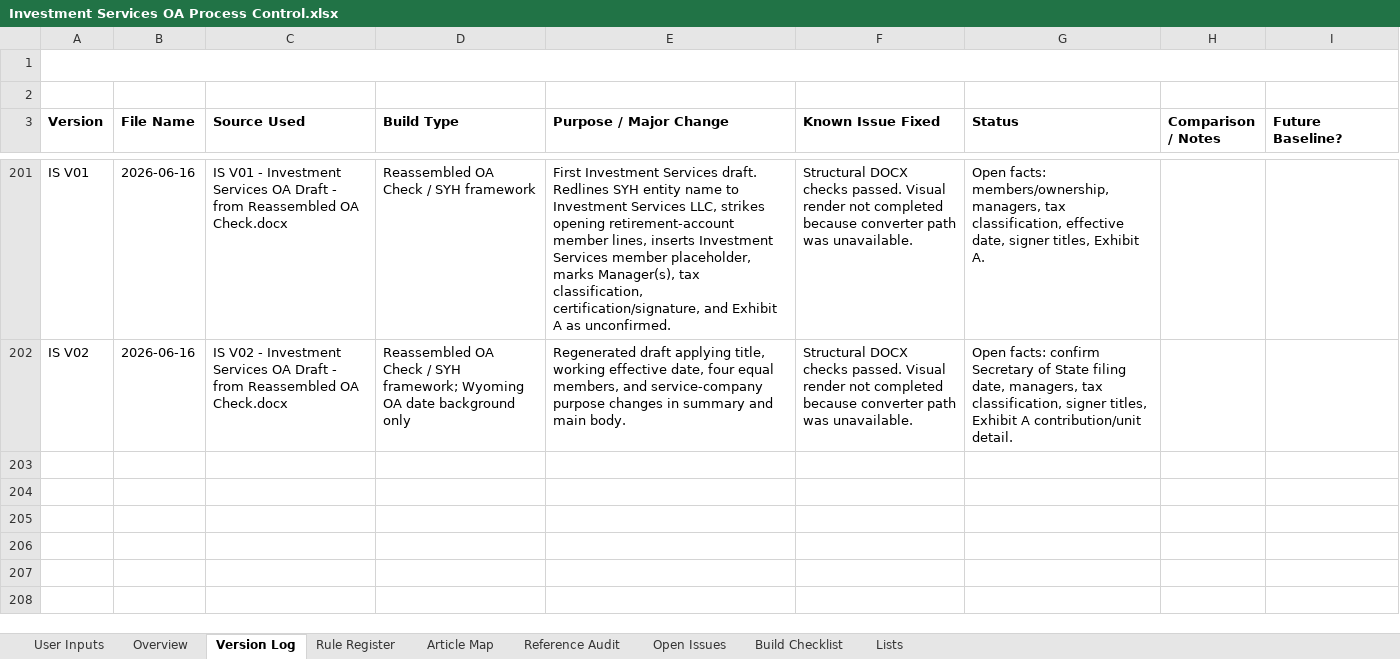
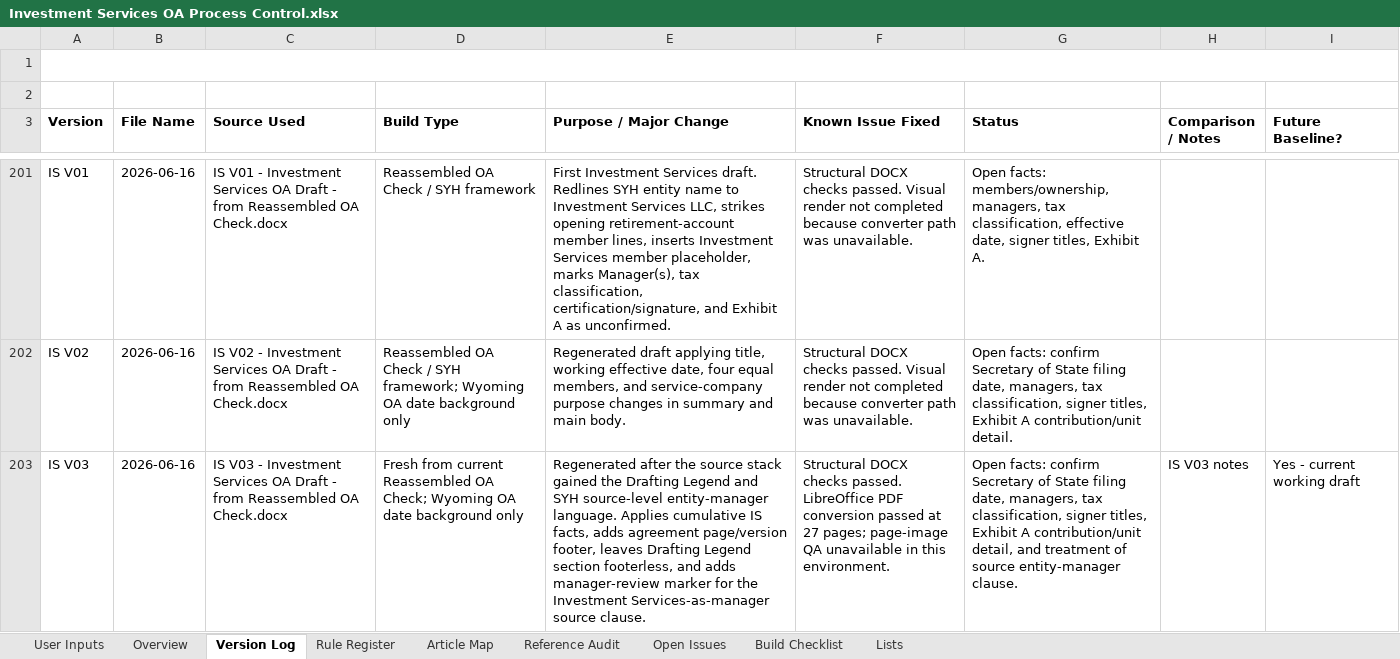
Before and after one commit to BuyYourHome/Admin-Wiki, an Excel workbook: Project Rooms/Operating Agreements/working/Investment Services/Investment Services OA Process Control.xlsx, sheet Version Log, drawn as a sheet; only a part is shown, gaps mark what is left out; values as stored, in another font and other column widths than the file's, no borders; the diff names each change by its address in the sheet, - before the commit and + after, or states it on an @@ line.

Commit message:
Build Investment Services OA V03

```diff
--- a/Project Rooms/Operating Agreements/working/Investment Services/Investment Services OA Process Control.xlsx (sheet Version Log)
+++ b/Project Rooms/Operating Agreements/working/Investment Services/Investment Services OA Process Control.xlsx (sheet Version Log)
+row 203: IS V03 | 2026-06-16 | IS V03 - Investment Services OA Draft - from Reassembled OA Check.docx | Fresh from current Reassembled OA Check; Wyoming OA date background only | Regenerated after the source stack gained the Drafting Legend and SYH source-level entity-manager language. Applies cumulative IS facts, adds agreement page/version footer, leaves Drafting Legend section footerless, and adds manager-review marker for the Investment Services-as-manager source clause. | Structural DOCX checks passed. LibreOffice PDF conversion passed at 27 pages; page-image QA unavailable in this environment. | Open facts: confirm Secretary of State filing date, managers, tax classification, signer titles, Exhibit A contribution/unit detail, and treatment of source entity-manager clause. | IS V03 notes | Yes - current working draft
```
Also changed, not shown: sheet Build Checklist, sheet Open Issues, sheet Rule Register, sheet Overview, 6 other files.
